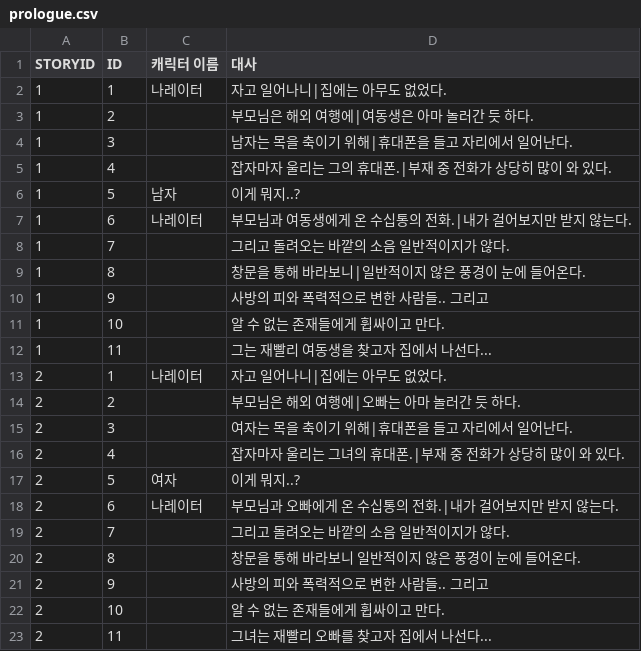
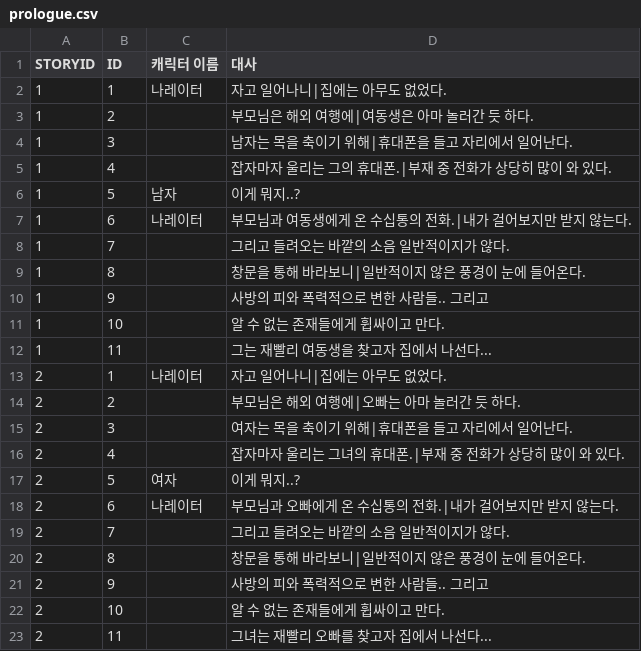
Before and after one commit to YongJeaWoo/Undead_Survival, a CSV file: Assets/Resources/Dialogue/prologue.csv, drawn as a sheet.

```diff
--- a/Assets/Resources/Dialogue/prologue.csv
+++ b/Assets/Resources/Dialogue/prologue.csv
@@ -7,3 +7,3 @@ STORYID,ID,캐릭터 이름,대사
 1,6,나레이터,부모님과 여동생에게 온 수십통의 전화.|내가 걸어보지만 받지 않는다.
-1,7,,그리고 돌려오는 바깥의 소음 일반적이지가 않다.
+1,7,,그리고 들려오는 바깥의 소음 일반적이지가 않다.
 1,8,,창문을 통해 바라보니|일반적이지 않은 풍경이 눈에 들어온다.
@@ -18,4 +18,4 @@ STORYID,ID,캐릭터 이름,대사
 2,6,나레이터,부모님과 오빠에게 온 수십통의 전화.|내가 걸어보지만 받지 않는다.
-2,7,,그리고 돌려오는 바깥의 소음 일반적이지가 않다.
-2,8,,창문을 통해 바라보니 일반적이지 않은 풍경이 눈에 들어온다.
+2,7,,그리고 들려오는 바깥의 소음 일반적이지가 않다.
+2,8,,창문을 통해 바라보니|일반적이지 않은 풍경이 눈에 들어온다.
 2,9,,사방의 피와 폭력적으로 변한 사람들.. 그리고
```
Also changed, not shown: 53 other files.
